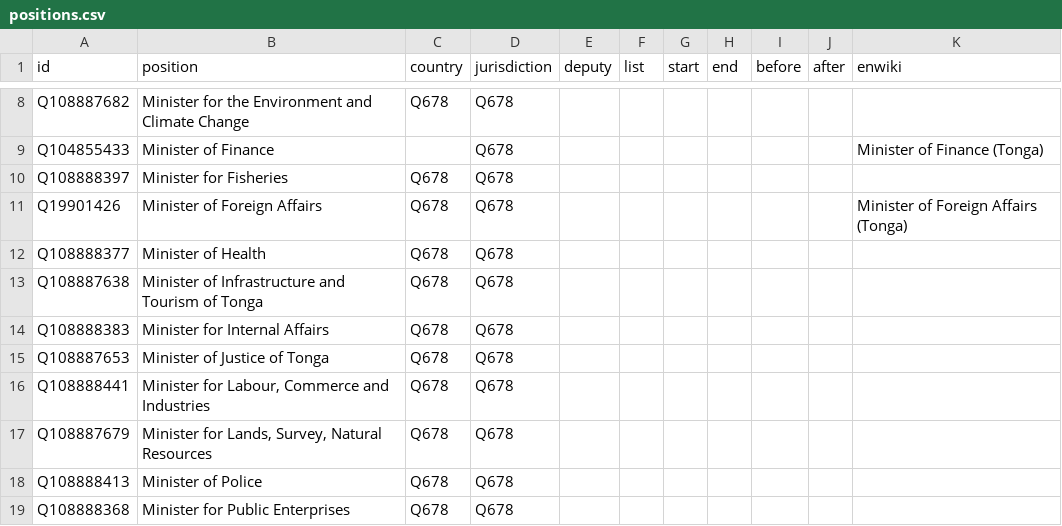
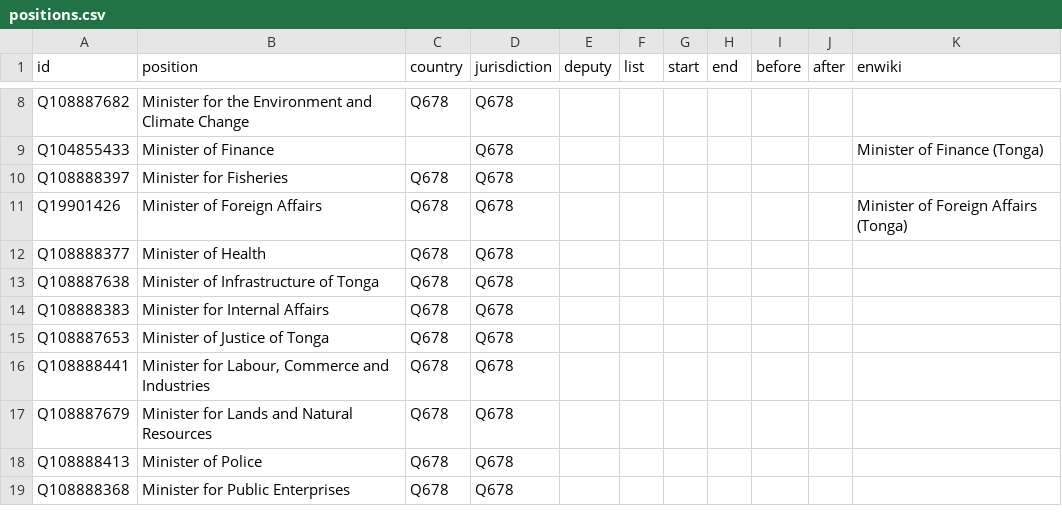
Before and after one commit to every-politician-scrapers/tonga-ministers, a CSV file: html/positions.csv, drawn as a sheet; only a part is shown, gaps mark what is left out.

```diff
--- a/html/positions.csv
+++ b/html/positions.csv
@@ -12,3 +12,3 @@ Q19901426,Minister of Foreign Affairs,Q678,Q678,,,,,,,Minister of Foreign Affair
 Q108888377,Minister of Health,Q678,Q678,,,,,,,
-Q108887638,Minister of Infrastructure and Tourism of Tonga,Q678,Q678,,,,,,,
+Q108887638,Minister of Infrastructure of Tonga,Q678,Q678,,,,,,,
 Q108888383,Minister for Internal Affairs,Q678,Q678,,,,,,,
@@ -16,3 +16,3 @@ Q108887653,Minister of Justice of Tonga,Q678,Q678,,,,,,,
 Q108888441,"Minister for Labour, Commerce and Industries",Q678,Q678,,,,,,,
-Q108887679,"Minister for Lands, Survey, Natural Resources",Q678,Q678,,,,,,,
+Q108887679,Minister for Lands and Natural Resources,Q678,Q678,,,,,,,
 Q108888413,Minister of Police,Q678,Q678,,,,,,,
```
Also changed, not shown: html/current.csv, html/holders21.csv, 2 other files.
